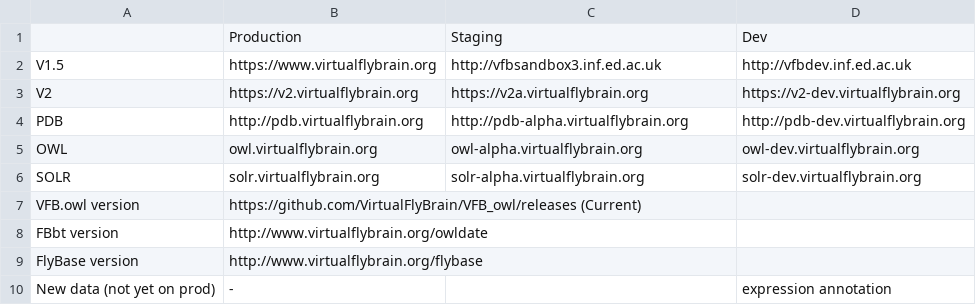
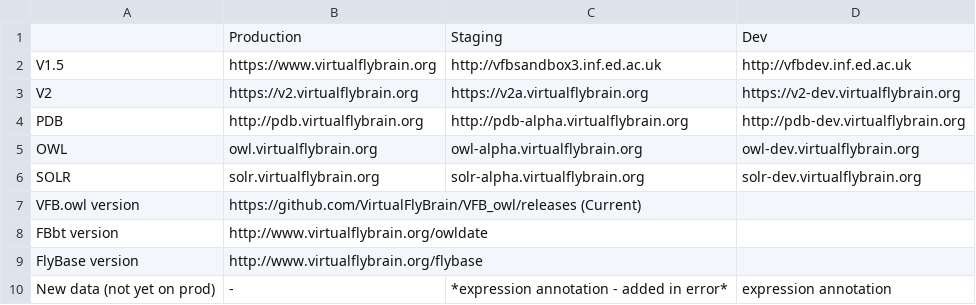
Before and after one commit to VirtualFlyBrain/pipeline, a TSV file: doc/pipelines_servers.tsv, drawn as a sheet.

Commit message:
Update pipelines_servers.tsv

```diff
--- a/doc/pipelines_servers.tsv
+++ b/doc/pipelines_servers.tsv
@@ -9,2 +9,2 @@ FBbt version	http://www.virtualflybrain.org/owldate
 FlyBase version	http://www.virtualflybrain.org/flybase		
-New data (not yet on prod)	-		expression annotation
+New data (not yet on prod)	-	*expression annotation - added in error*	expression annotation
```
